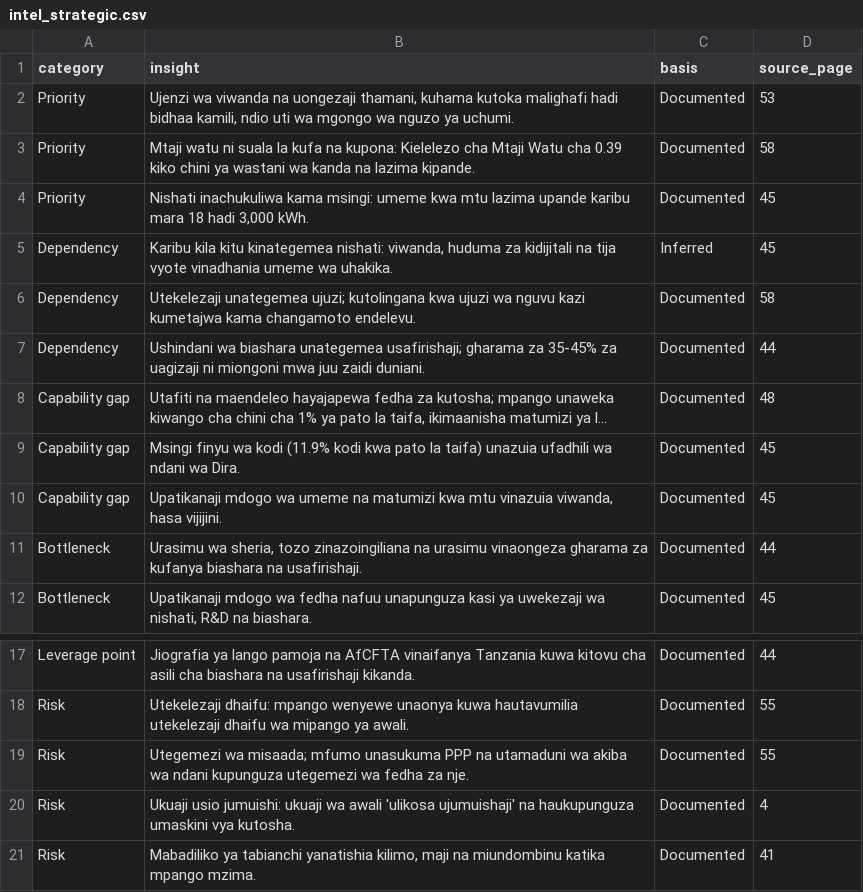
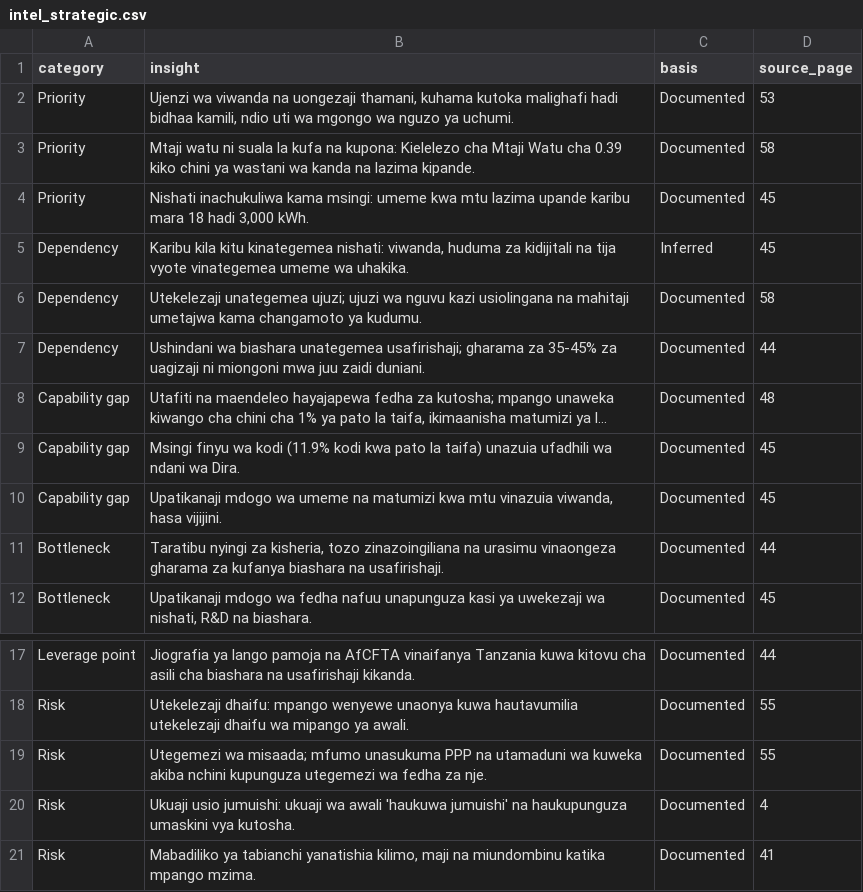
Before and after one commit to hpgerald/dira2050-site, a CSV file: data/sw/intel_strategic.csv, drawn as a sheet; only a part is shown, gaps mark what is left out; long unchanged cells end in ….

```diff
--- a/data/sw/intel_strategic.csv
+++ b/data/sw/intel_strategic.csv
@@ -4,4 +4,4 @@ Priority,"Mtaji watu ni suala la kufa na kupona: Kielelezo cha Mtaji Watu cha 0.
 Priority,"Nishati inachukuliwa kama msingi: umeme kwa mtu lazima upande karibu mara 18 hadi 3,000 kWh.",Documented,45
-Dependency,"Karibu kila kitu kinategemea nishati: viwanda, huduma za kidijitali na tija vyote vinadhania umeme wa uhakika.",Inferred,45
-Dependency,"Utekelezaji unategemea ujuzi; kutolingana kwa ujuzi wa nguvu kazi kumetajwa kama changamoto endelevu.",Documented,58
+Dependency,"Karibu kila kitu kinategemea nishati: viwanda, huduma za kidijitali na tija vyote vinategemea umeme wa uhakika.",Inferred,45
+Dependency,"Utekelezaji unategemea ujuzi; ujuzi wa nguvu kazi usiolingana na mahitaji umetajwa kama changamoto ya kudumu.",Documented,58
 Dependency,"Ushindani wa biashara unategemea usafirishaji; gharama za 35-45% za uagizaji ni miongoni mwa juu zaidi duniani.",Documented,44
@@ -10,3 +10,3 @@ Capability gap,"Msingi finyu wa kodi (11.9% kodi kwa pato la taifa) unazuia ufad
 Capability gap,"Upatikanaji mdogo wa umeme na matumizi kwa mtu vinazuia viwanda, hasa vijijini.",Documented,45
-Bottleneck,"Urasimu wa sheria, tozo zinazoingiliana na urasimu vinaongeza gharama za kufanya biashara na usafirishaji.",Documented,44
+Bottleneck,"Taratibu nyingi za kisheria, tozo zinazoingiliana na urasimu vinaongeza gharama za kufanya biashara na usafirishaji.",Documented,44
 Bottleneck,"Upatikanaji mdogo wa fedha nafuu unapunguza kasi ya uwekezaji wa nishati, R&D na biashara.",Documented,45
@@ -18,4 +18,4 @@ Leverage point,"Jiografia ya lango pamoja na AfCFTA vinaifanya Tanzania kuwa kit
 Risk,"Utekelezaji dhaifu: mpango wenyewe unaonya kuwa hautavumilia utekelezaji dhaifu wa mipango ya awali.",Documented,55
-Risk,"Utegemezi wa misaada; mfumo unasukuma PPP na utamaduni wa akiba wa ndani kupunguza utegemezi wa fedha za nje.",Documented,55
-Risk,"Ukuaji usio jumuishi: ukuaji wa awali 'ulikosa ujumuishaji' na haukupunguza umaskini vya kutosha.",Documented,4
+Risk,"Utegemezi wa misaada; mfumo unasukuma PPP na utamaduni wa kuweka akiba nchini kupunguza utegemezi wa fedha za nje.",Documented,55
+Risk,"Ukuaji usio jumuishi: ukuaji wa awali 'haukuwa jumuishi' na haukupunguza umaskini vya kutosha.",Documented,4
 Risk,"Mabadiliko ya tabianchi yanatishia kilimo, maji na miundombinu katika mpango mzima.",Documented,41
```
Also changed, not shown: data/intel_sectors_outlook.csv, data/sw/intel_audiences.csv, 16 other files.
